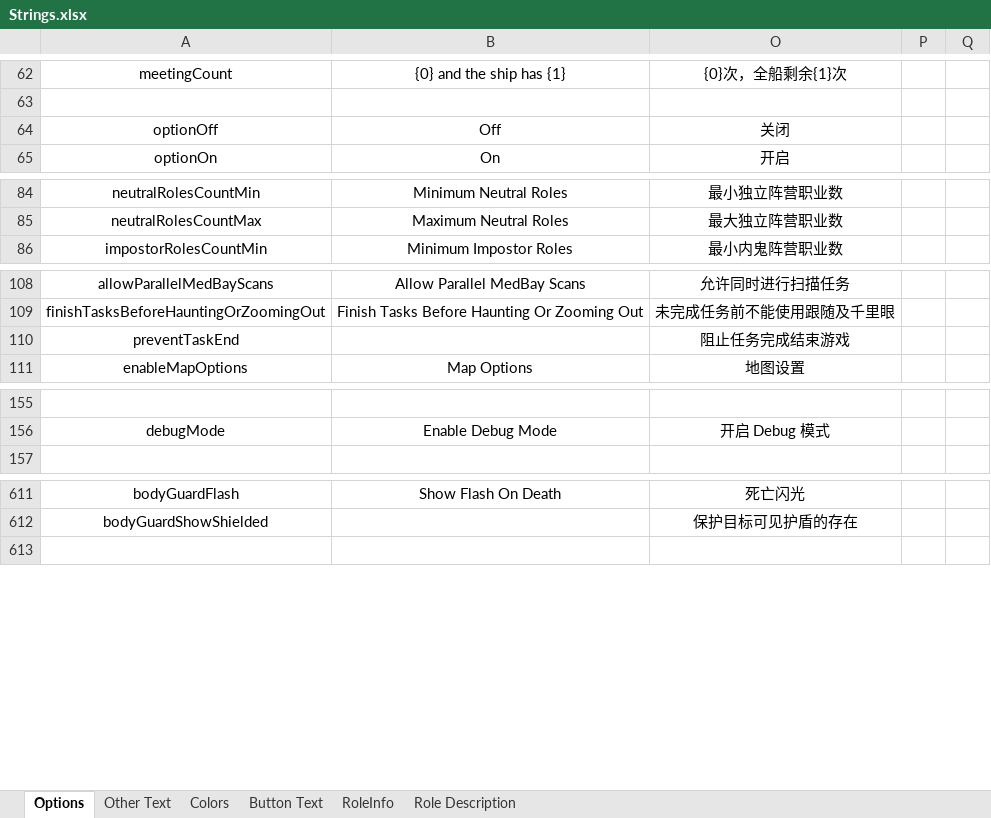
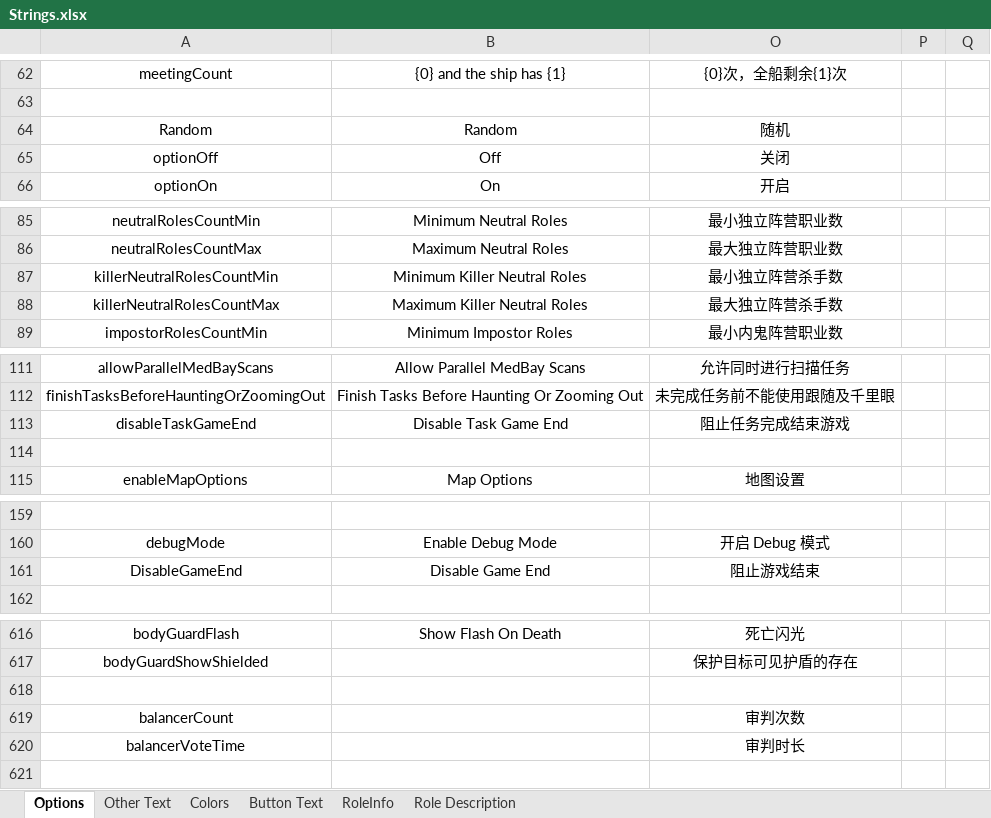
Before and after one commit to mxyx0412/TheOtherUs-Edited, an Excel workbook: Strings.xlsx, sheet Options, drawn as a sheet; only a part is shown, gaps mark what is left out; values as stored, in another font and other column widths than the file's, no borders; addresses are those after the commit; the diff names each change by its address in the sheet, - before the commit and + after, or states it on an @@ line.

```diff
--- a/Strings.xlsx (sheet Options)
+++ b/Strings.xlsx (sheet Options)
+row 64: Random | Random | 随机
+row 87: killerNeutralRolesCountMin | Minimum Killer Neutral Roles | 最小独立阵营杀手数
+row 88: killerNeutralRolesCountMax | Maximum Killer Neutral Roles | 最大独立阵营杀手数
+row 113: disableTaskGameEnd | Disable Task Game End | 阻止任务完成结束游戏
-row 114: preventTaskEnd |  | 阻止任务完成结束游戏
+row 114: (empty)
+row 161: DisableGameEnd | Disable Game End | 阻止游戏结束
+row 618: (empty)
+row 619: balancerCount |  | 审判次数
+row 620: balancerVoteTime |  | 审判时长
```
Also changed, not shown: sheet Other Text, sheet RoleInfo, sheet Role Description, 12 other files.
